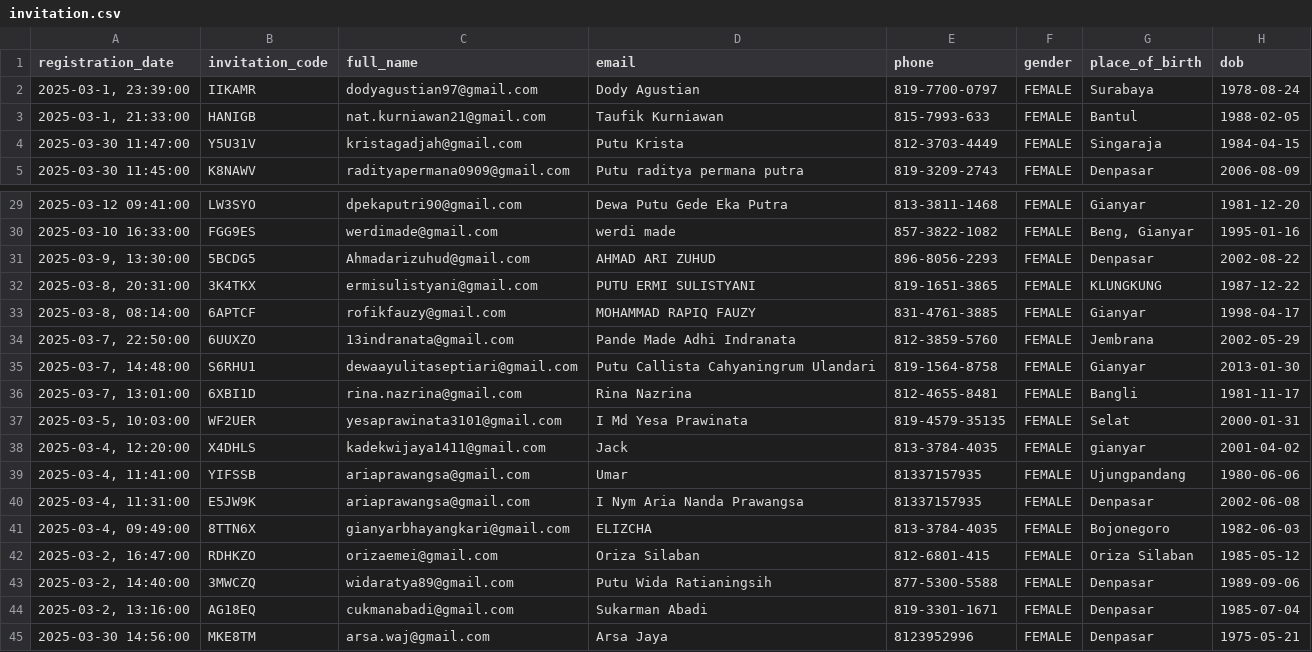
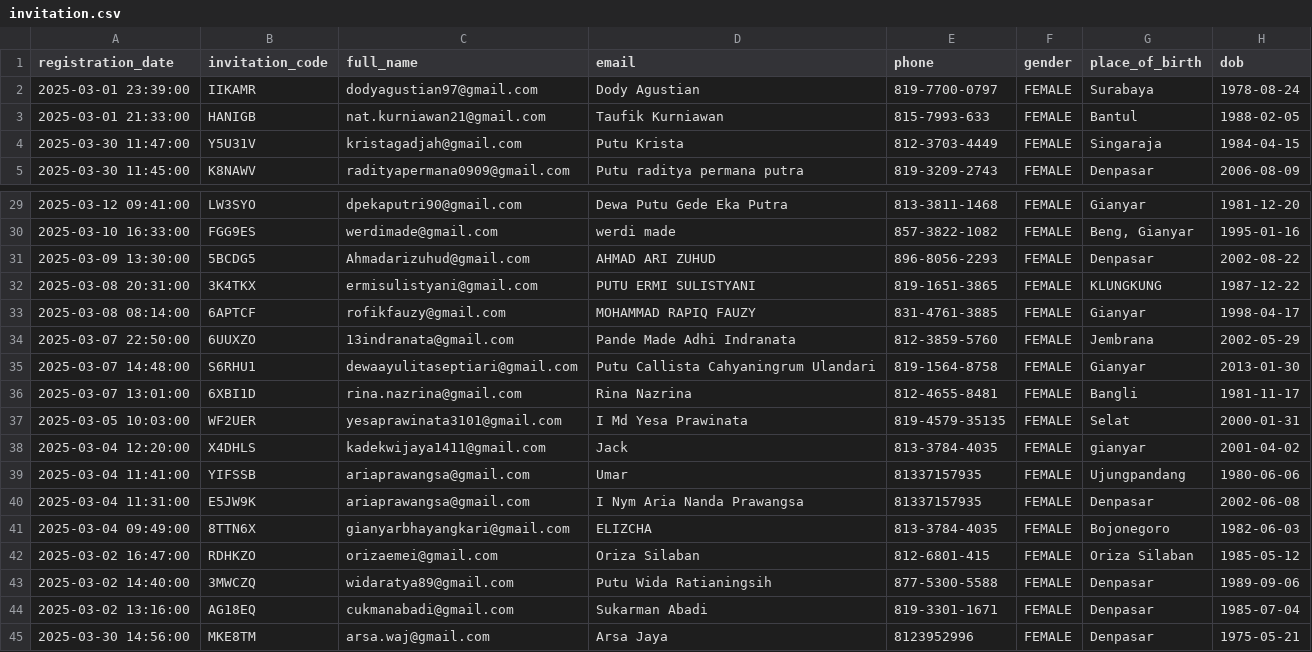
Before and after one commit to regtixid/rpm-regtix, a CSV file: database/seeders/data/invitation.csv, drawn as a sheet; only a part is shown, gaps mark what is left out; the diff names each change by its address in the sheet, - before the commit and + after, or states it on an @@ line.

Commit message:
Update date format

```diff
--- a/database/seeders/data/invitation.csv
+++ b/database/seeders/data/invitation.csv
-A2 (registration_date): 2025-03-1, 23:39:00
+A2 (registration_date): 2025-03-01 23:39:00
-A3 (registration_date): 2025-03-1, 21:33:00
+A3 (registration_date): 2025-03-01 21:33:00
-A31 (registration_date): 2025-03-9, 13:30:00
+A31 (registration_date): 2025-03-09 13:30:00
-A32 (registration_date): 2025-03-8, 20:31:00
+A32 (registration_date): 2025-03-08 20:31:00
-A33 (registration_date): 2025-03-8, 08:14:00
+A33 (registration_date): 2025-03-08 08:14:00
-A34 (registration_date): 2025-03-7, 22:50:00
+A34 (registration_date): 2025-03-07 22:50:00
-A35 (registration_date): 2025-03-7, 14:48:00
+A35 (registration_date): 2025-03-07 14:48:00
-A36 (registration_date): 2025-03-7, 13:01:00
+A36 (registration_date): 2025-03-07 13:01:00
-A37 (registration_date): 2025-03-5, 10:03:00
+A37 (registration_date): 2025-03-05 10:03:00
-A38 (registration_date): 2025-03-4, 12:20:00
+A38 (registration_date): 2025-03-04 12:20:00
-A39 (registration_date): 2025-03-4, 11:41:00
+A39 (registration_date): 2025-03-04 11:41:00
-A40 (registration_date): 2025-03-4, 11:31:00
+A40 (registration_date): 2025-03-04 11:31:00
-A41 (registration_date): 2025-03-4, 09:49:00
+A41 (registration_date): 2025-03-04 09:49:00
-A42 (registration_date): 2025-03-2, 16:47:00
+A42 (registration_date): 2025-03-02 16:47:00
-A43 (registration_date): 2025-03-2, 14:40:00
+A43 (registration_date): 2025-03-02 14:40:00
-A44 (registration_date): 2025-03-2, 13:16:00
+A44 (registration_date): 2025-03-02 13:16:00
```
